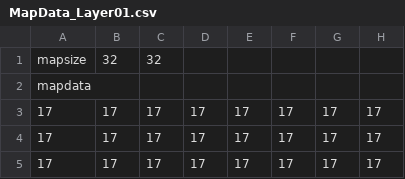
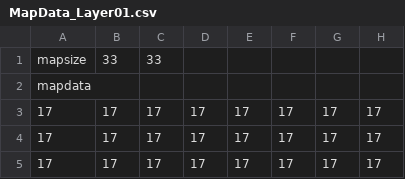
Before and after one commit to pupuma/ArreiaAdventure-Portfolio, a CSV file: ArreiaAdventure/Resources/Scripts/MapData_Layer01.csv, drawn as a sheet; only a part is shown; the diff names each change by its address in the sheet, - before the commit and + after, or states it on an @@ line.

```diff
--- a/ArreiaAdventure/Resources/Scripts/MapData_Layer01.csv
+++ b/ArreiaAdventure/Resources/Scripts/MapData_Layer01.csv
-B1: 32
+B1: 33
-C1: 32
+C1: 33
```
Also changed, not shown: ArreiaAdventure/Resources/Scripts/PathMap_Layer01.csv, ArreiaAdventure/Resources/Scripts/PathMap_Layer02.csv, 37 other files.
